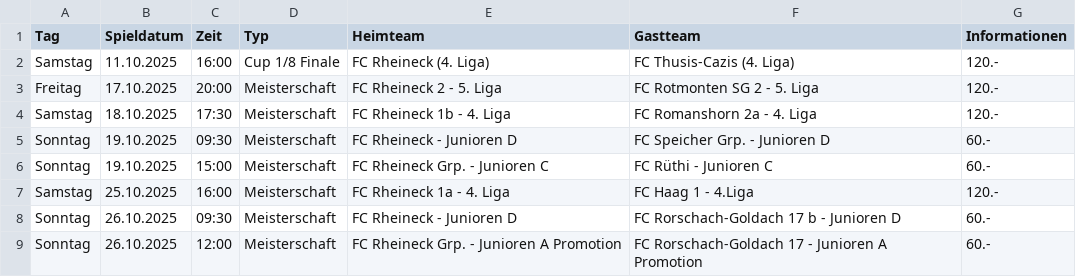
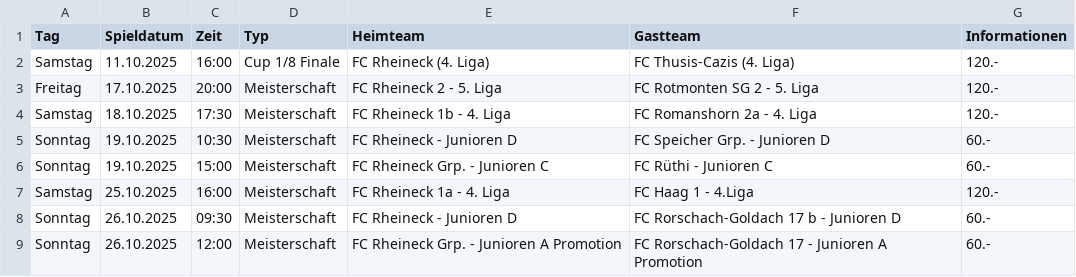
Before and after one commit to marsl21/heimspiele, a CSV file: spiele.csv, drawn as a sheet.

Commit message:
Add files via upload

```diff
--- a/spiele.csv
+++ b/spiele.csv
@@ -4,3 +4,3 @@ Freitag;17.10.2025;20:00;Meisterschaft;FC Rheineck 2 - 5. Liga;FC Rotmonten SG 2
 Samstag;18.10.2025;17:30;Meisterschaft;FC Rheineck 1b - 4. Liga;FC Romanshorn 2a - 4. Liga;120.-
-Sonntag;19.10.2025;09:30;Meisterschaft;FC Rheineck - Junioren D;FC Speicher Grp. - Junioren D;60.-
+Sonntag;19.10.2025;10:30;Meisterschaft;FC Rheineck - Junioren D;FC Speicher Grp. - Junioren D;60.-
 Sonntag;19.10.2025;15:00;Meisterschaft;FC Rheineck Grp. - Junioren C;FC Rüthi - Junioren C;60.-
```
